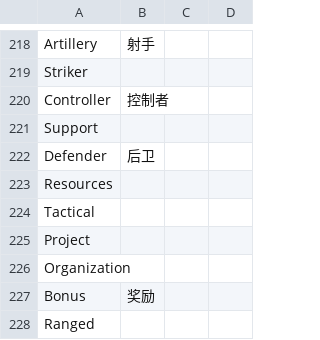
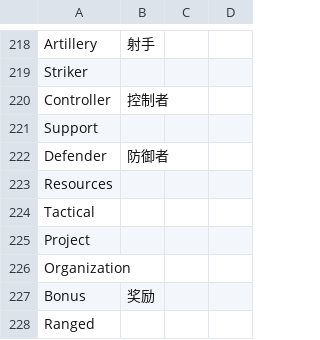
Before and after one commit to massif-press/compcon-locales, a CSV file: glossary/zh_Hans.csv, drawn as a sheet; only a part is shown, gaps mark what is left out.

Commit message:
chore(l10n): update Chinese (Simplified Han script) translation
Translation: COMP/CON/Glossary
Language: Chinese (Simplified Han script)
Progress: 36.1% (82 of 227 strings)
Translate-URL: https://hosted.weblate.org/projects/compcon/glossary/zh_Hans/

```diff
--- a/glossary/zh_Hans.csv
+++ b/glossary/zh_Hans.csv
@@ -221,3 +221,3 @@
 "Support","","",""
-"Defender","后卫","",""
+"Defender","防御者","",""
 "Resources","","",""
```
